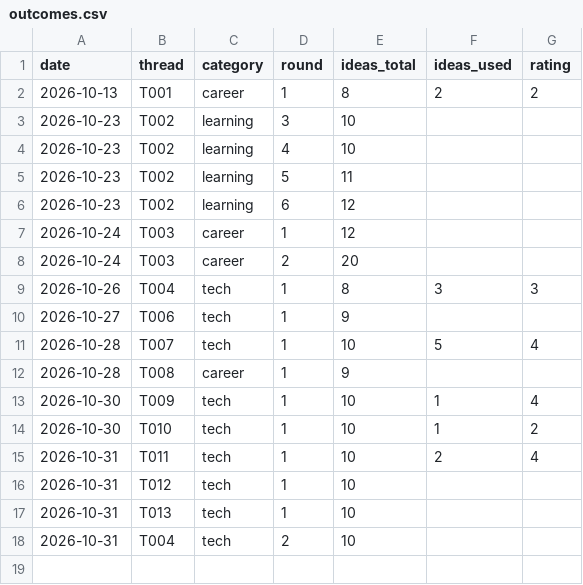
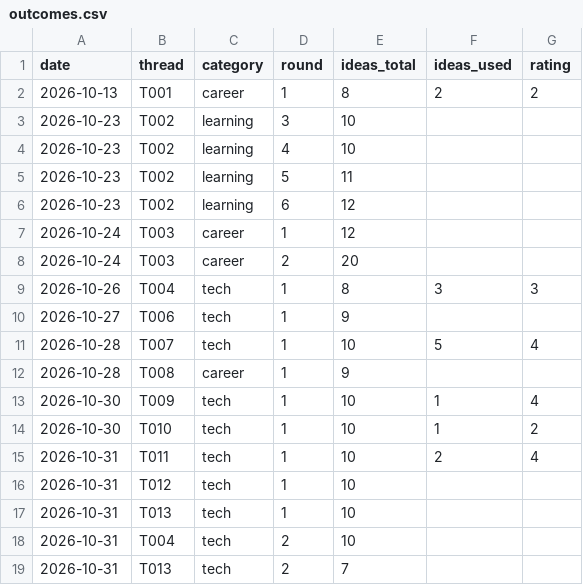
Before and after one commit to bnivibe/persona-debate-lab, a CSV file: scorecards/outcomes.csv, drawn as a sheet.

```diff
--- a/scorecards/outcomes.csv
+++ b/scorecards/outcomes.csv
@@ -18 +18,2 @@ date,thread,category,round,ideas_total,ideas_used,rating
 2026-10-31,T004,tech,2,10,,
+2026-10-31,T013,tech,2,7,,
```
Also changed, not shown: scorecards/rounds.csv, 2 other files.
